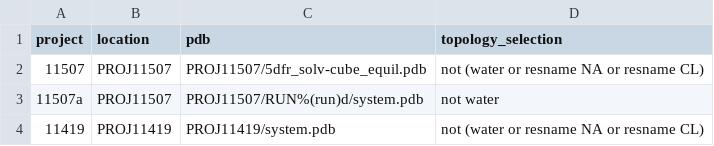
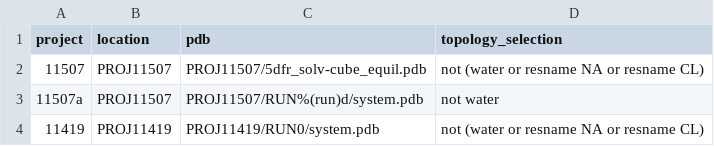
Before and after one commit to choderalab/fahmunge-testdata, a CSV file: projects.csv, drawn as a sheet.

Commit message:
Fix bug in projects.csv

```diff
--- a/projects.csv
+++ b/projects.csv
@@ -3,2 +3,2 @@ project,location,pdb,topology_selection
 "11507a","PROJ11507","PROJ11507/RUN%(run)d/system.pdb","not water"
-"11419","PROJ11419","PROJ11419/system.pdb","not (water or resname NA or resname CL)"
+"11419","PROJ11419","PROJ11419/RUN0/system.pdb","not (water or resname NA or resname CL)"
```
